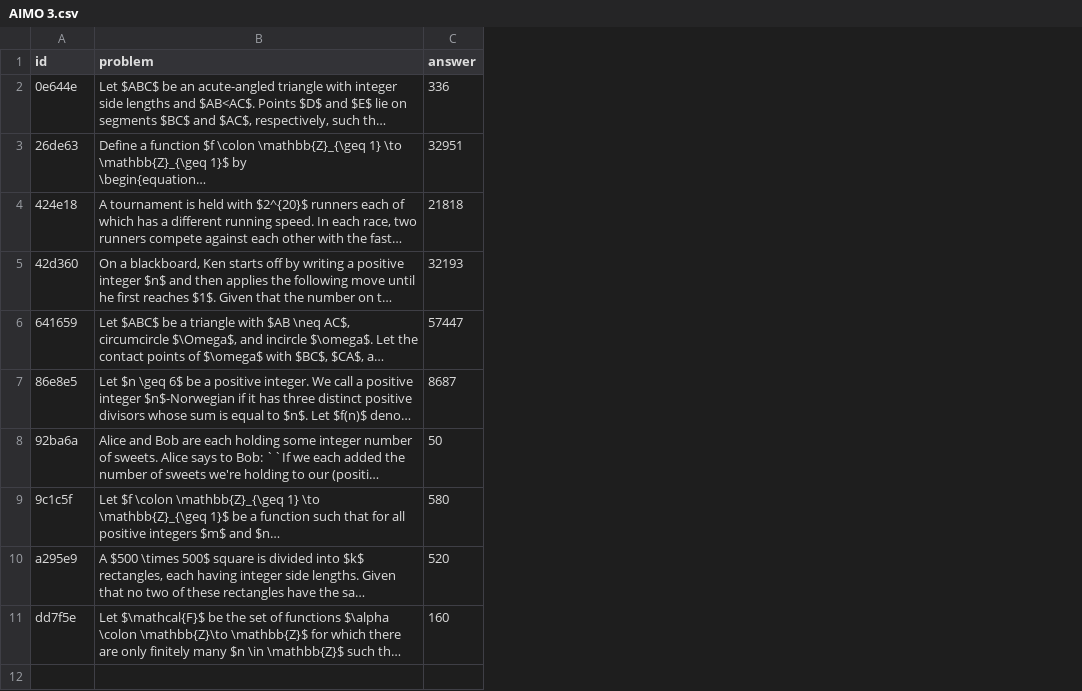
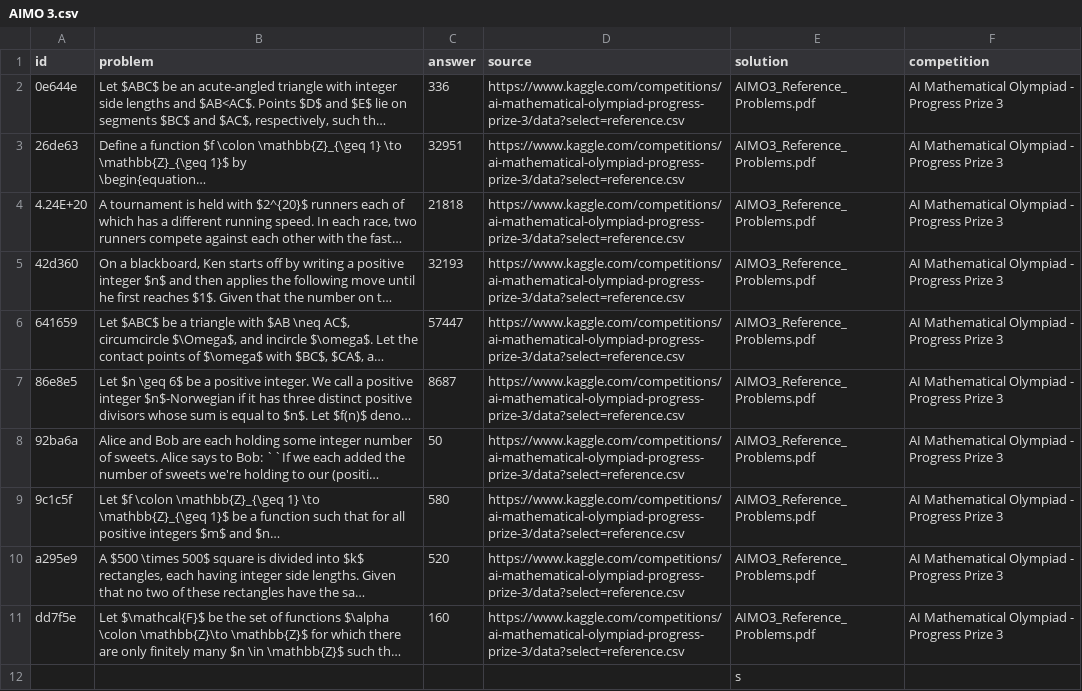
Before and after one commit to Lokesh-102214/aimo, a CSV file: 50 Question Reference/AIMO 3.csv, drawn as a sheet; long unchanged cells end in …; the diff names each change by its address in the sheet, - before the commit and + after, or states it on an @@ line.

```diff
--- a/50 Question Reference/AIMO 3.csv
+++ b/50 Question Reference/AIMO 3.csv
+column D (source), rows 2-11: all https://www.kaggle.com/competitions/ai-mathematical-olympiad-progress-prize-3/data?select=reference.csv
+column E (solution), rows 2-11: all AIMO3_Reference_Problems.pdf
+column F (competition), rows 2-11: all AI Mathematical Olympiad - Progress Prize 3
-A4 (id): 424e18
+A4 (id): 4.24E+20
+row 12:  |  |  |  | s
```
Also changed, not shown: 50 Question Reference/AIMO 2.csv, 50 Question Reference/aimo50_Questions.csv, 3 other files.
